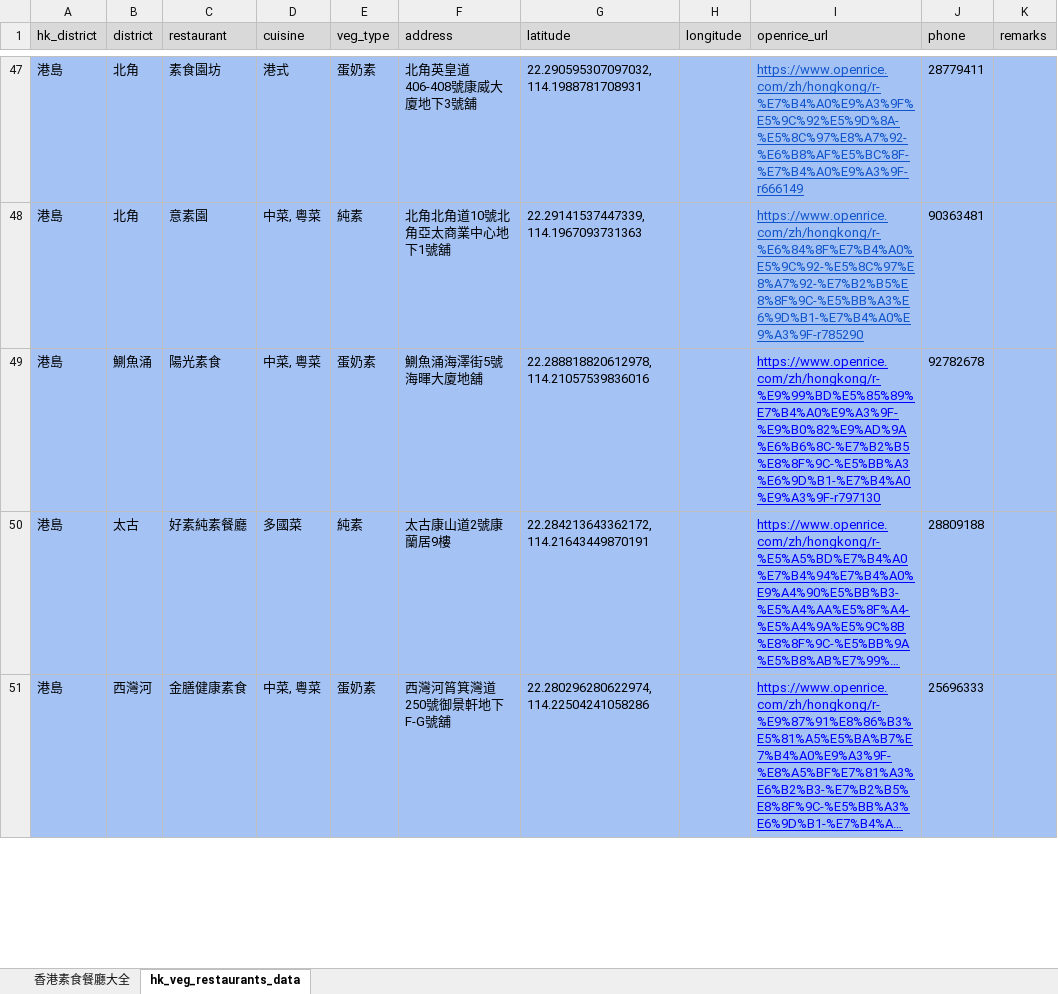
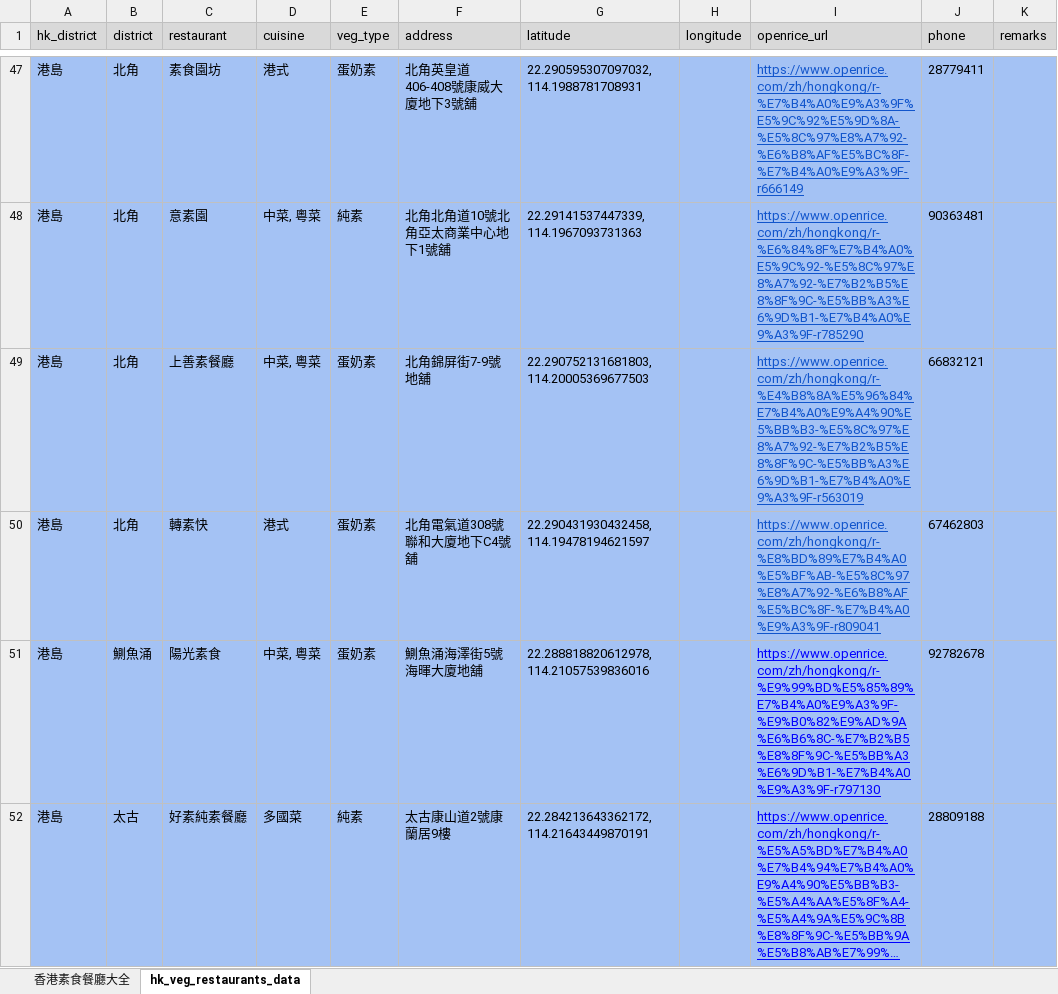
Before and after one commit to lihotim/hk-veg-map, an Excel workbook: docs/香港素食餐廳大全.xlsx, sheet hk_veg_restaurants_data, drawn as a sheet; only a part is shown, gaps mark what is left out; the shorter side is filled out with more unchanged rows; long unchanged cells end in …; values as stored, in another font and other column widths than the file's, no borders; the diff names each change by its address in the sheet, - before the commit and + after, or states it on an @@ line.

Commit message:
updated data

```diff
--- a/docs/香港素食餐廳大全.xlsx (sheet hk_veg_restaurants_data)
+++ b/docs/香港素食餐廳大全.xlsx (sheet hk_veg_restaurants_data)
+row 49: 港島 | 北角 | 上善素餐廳 | 中菜, 粵菜 | 蛋奶素 | 北角錦屏街7-9號地舖 | 22.290752131681803, 114.20005369677503 |  | https://www.openrice.com/zh/hongkong/r-%E4%B8%8A%E5%96%84%E7%B4%A0%E9%A4%90%E5%BB%B3-%E5%8C%97%E8%A7%92-%E7%B2%B5%E8%8F%9C-%E5%BB%A3%E6%9D%B1-%E7%B4%A0%E9%A3%9F-r563019 | 66832121
+row 50: 港島 | 北角 | 轉素快 | 港式 | 蛋奶素 | 北角電氣道308號聯和大廈地下C4號舖 | 22.290431930432458, 114.19478194621597 |  | https://www.openrice.com/zh/hongkong/r-%E8%BD%89%E7%B4%A0%E5%BF%AB-%E5%8C%97%E8%A7%92-%E6%B8%AF%E5%BC%8F-%E7%B4%A0%E9%A3%9F-r809041 | 67462803
```
Also changed, not shown: 2 other files.
